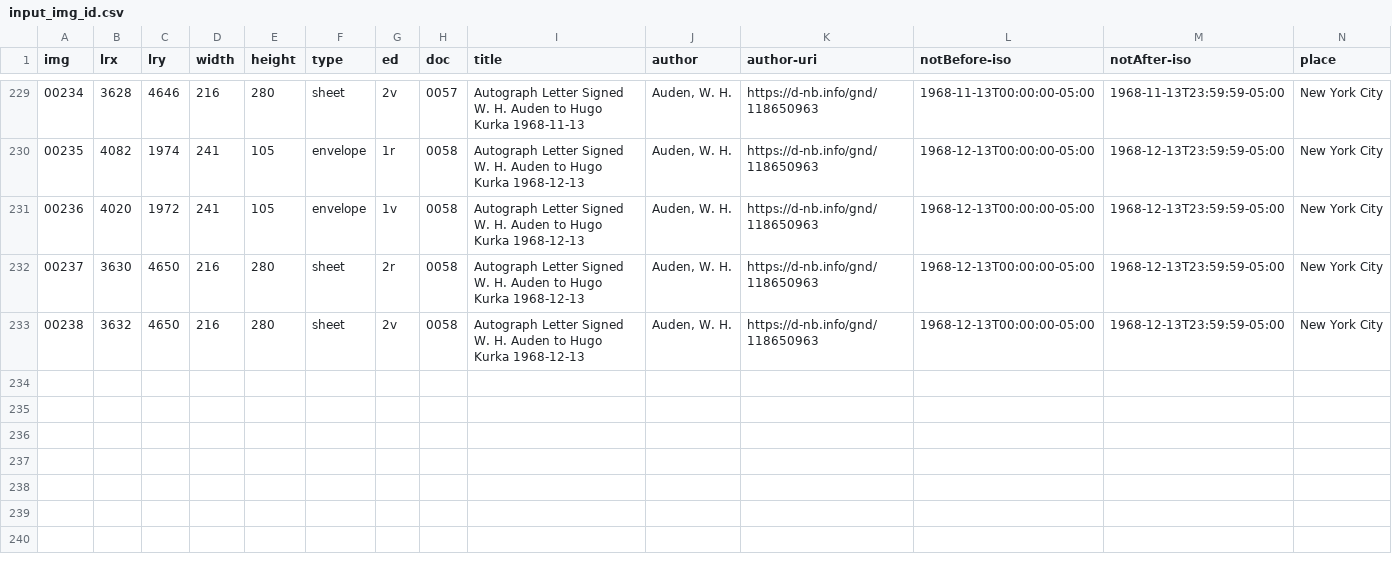
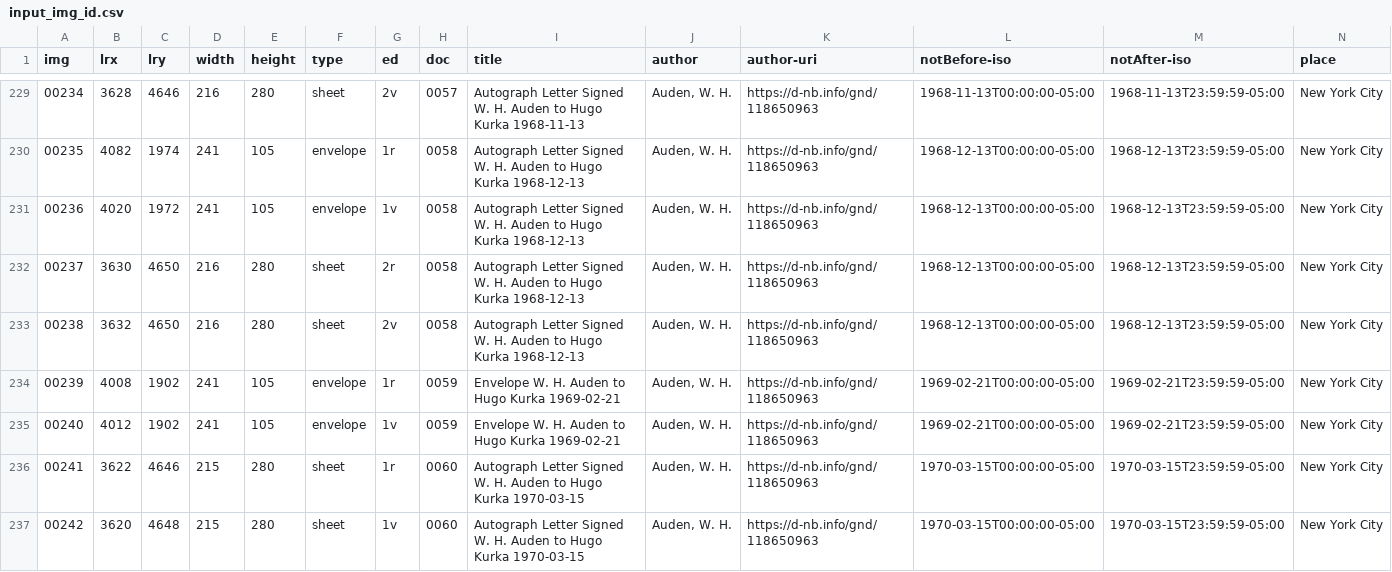
Before and after one commit to auden-in-austria-digital/aad-data, a CSV file: metadata/csv/input_img_id.csv, drawn as a sheet; only a part is shown, gaps mark what is left out; rows hold the shown columns only; the diff names each change by its address in the sheet, - before the commit and + after, or states it on an @@ line.

Commit message:
create metadata imgs 00239-00240 and 00241-00242

```diff
--- a/metadata/csv/input_img_id.csv
+++ b/metadata/csv/input_img_id.csv
+row 234: 00239 | 4008 | 1902 | 241 | 105 | envelope | 1r | 0059 | Envelope W. H. Auden to Hugo Kurka 1969-02-21 | Auden, W. H. | https://d-nb.info/gnd/118650963 | 1969-02-21T00:00:00-05:00 | 1969-02-21T23:59:59-05:00 | New York City
+row 235: 00240 | 4012 | 1902 | 241 | 105 | envelope | 1v | 0059 | Envelope W. H. Auden to Hugo Kurka 1969-02-21 | Auden, W. H. | https://d-nb.info/gnd/118650963 | 1969-02-21T00:00:00-05:00 | 1969-02-21T23:59:59-05:00 | New York City
+row 236: 00241 | 3622 | 4646 | 215 | 280 | sheet | 1r | 0060 | Autograph Letter Signed W. H. Auden to Hugo Kurka 1970-03-15 | Auden, W. H. | https://d-nb.info/gnd/118650963 | 1970-03-15T00:00:00-05:00 | 1970-03-15T23:59:59-05:00 | New York City
+row 237: 00242 | 3620 | 4648 | 215 | 280 | sheet | 1v | 0060 | Autograph Letter Signed W. H. Auden to Hugo Kurka 1970-03-15 | Auden, W. H. | https://d-nb.info/gnd/118650963 | 1970-03-15T00:00:00-05:00 | 1970-03-15T23:59:59-05:00 | New York City
```
